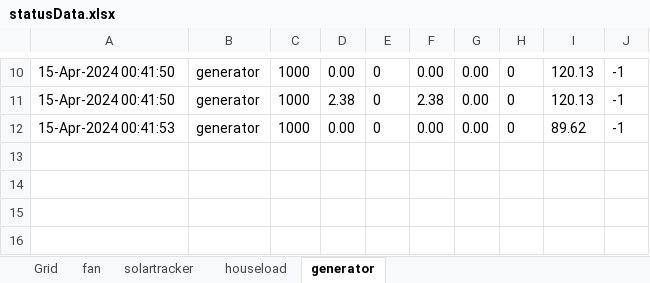
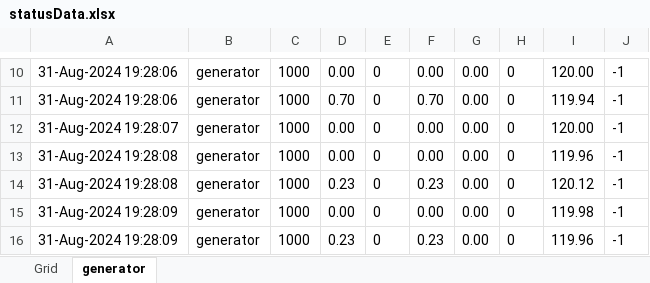
Before and after one commit to Supova/ReviGrid_Public_Repository, an Excel workbook: MathWorks/AppDesigner/GridBalancing2.0/statusData.xlsx, sheet generator, drawn as a sheet; only a part is shown, gaps mark what is left out; values as stored, in another font and other column widths than the file's, no borders; the diff covers the shown part only; the diff names each change by its address in the sheet, - before the commit and + after, or states it on an @@ line.

```diff
--- a/MathWorks/AppDesigner/GridBalancing2.0/statusData.xlsx (sheet generator)
+++ b/MathWorks/AppDesigner/GridBalancing2.0/statusData.xlsx (sheet generator)
-sheet tab: fan
-sheet tab: solartracker
-sheet tab: houseload
-A10:A11: 15-Apr-2024 00:41:50
+A10:A11: 31-Aug-2024 19:28:06
-I10: 120.13
+I10: 120.00
-D11: 2.38
+D11: 0.70
-F11: 2.38
+F11: 0.70
-I11: 120.13
+I11: 119.94
-A12: 15-Apr-2024 00:41:53
+A12: 31-Aug-2024 19:28:07
-I12: 89.62
+I12: 120.00
+row 13: 31-Aug-2024 19:28:08 | generator | 1000 | 0.00 | 0 | 0.00 | 0.00 | 0 | 119.96 | -1
+row 14: 31-Aug-2024 19:28:08 | generator | 1000 | 0.23 | 0 | 0.23 | 0.00 | 0 | 120.12 | -1
+row 15: 31-Aug-2024 19:28:09 | generator | 1000 | 0.00 | 0 | 0.00 | 0.00 | 0 | 119.98 | -1
+row 16: 31-Aug-2024 19:28:09 | generator | 1000 | 0.23 | 0 | 0.23 | 0.00 | 0 | 119.96 | -1
```
Also changed, not shown: 31 edited cells elsewhere in this sheet, sheet Grid, 51 other files.
